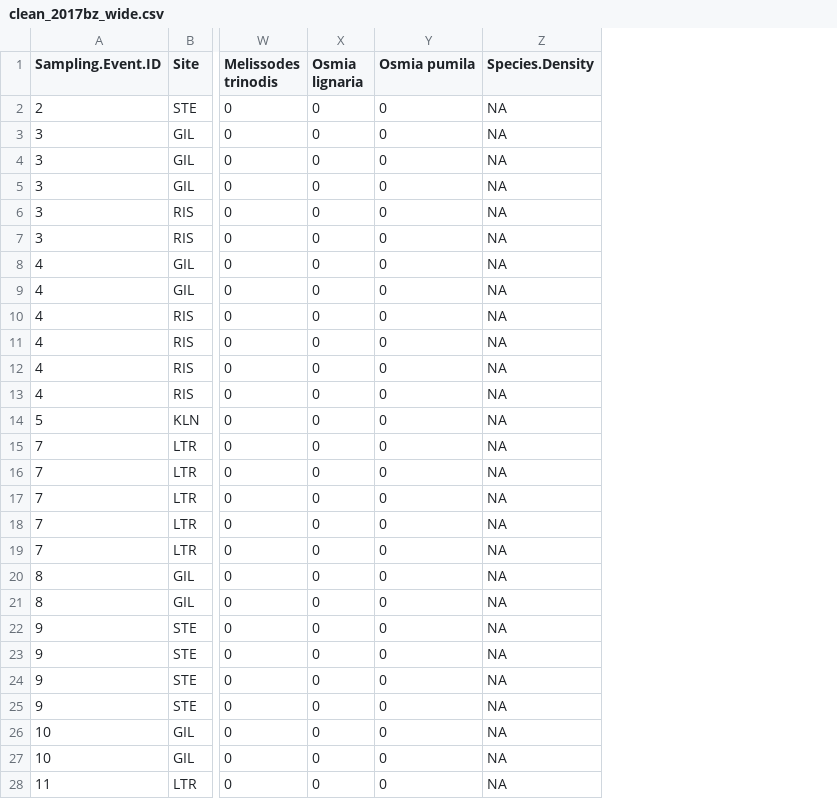
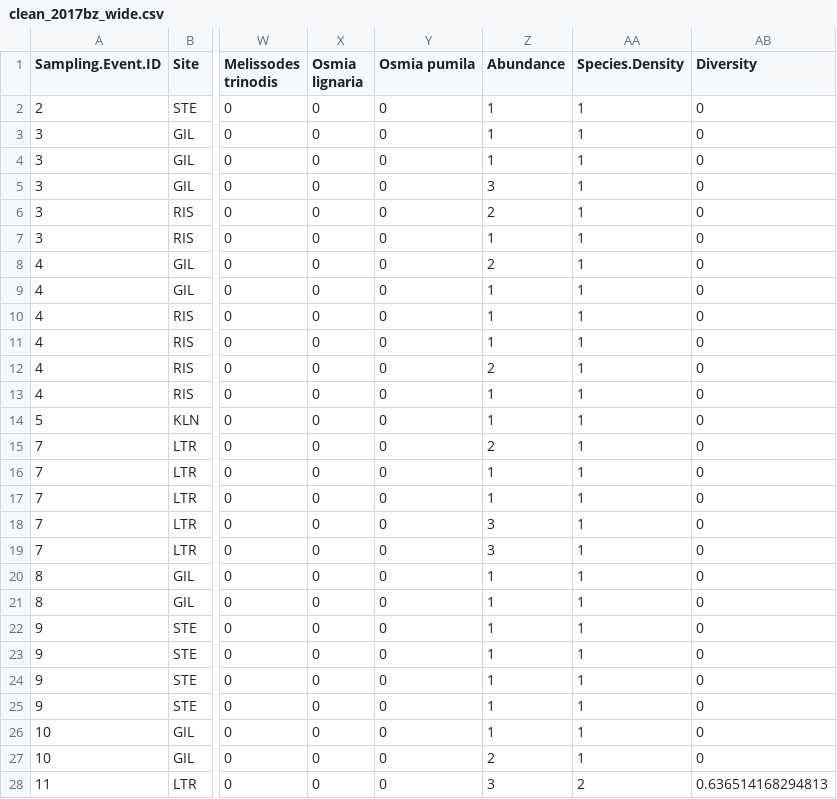
Before and after one commit to njlyon0/lyon-ms-thesis_bee-project, a CSV file: Data/clean_2017bz_wide.csv, drawn as a sheet; only a part is shown, gaps mark what is left out; addresses are those after the commit; the diff covers the shown part only; the diff names each change by its address in the sheet, - before the commit and + after, or states it on an @@ line.

Commit message:
In the process of overhauling plotting code and I realized I'd have to step back a few steps to dodge the constant re-organizing step of each plot to get entries for 0 bees of a given species observed in a patch/treatment/etc. (it'll make sense)

```diff
--- a/Data/clean_2017bz_wide.csv
+++ b/Data/clean_2017bz_wide.csv
+column Z (Abundance), rows 2-28: 1 | 1 | 1 | 3 | 2 | 1 | 2 | 1 | 1 | 1 | 2 | 1 | 1 | 2 | 1 | 1 | 3 | 3 | 1 | 1 | 1 | 1 | 1 | 1 | 1 | 2 | 3
+column AB (Diversity), rows 2-28: 0 | 0 | 0 | 0 | 0 | 0 | 0 | 0 | 0 | 0 | 0 | 0 | 0 | 0 | 0 | 0 | 0 | 0 | 0 | 0 | 0 | 0 | 0 | 0 | 0 | 0 | 0.636514168294813
-AA2:AA27 (Species.Density): NA
+AA2:AA27 (Species.Density): 1
-AA28 (Species.Density): NA
+AA28 (Species.Density): 2
```
Also changed, not shown: 90 edited cells elsewhere in this file, Data/clean_2017bz.csv, 5 other files.
